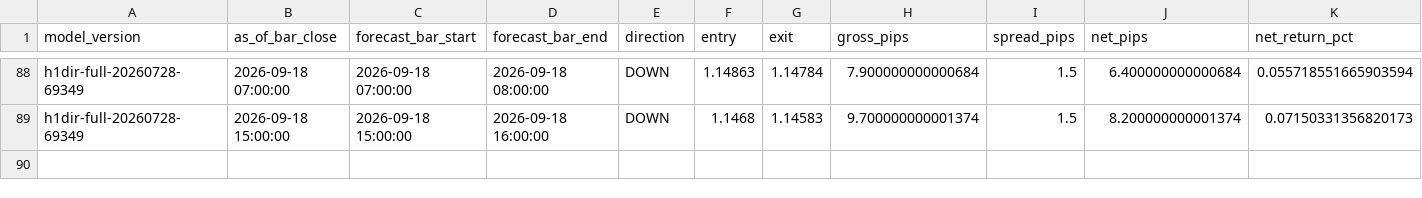
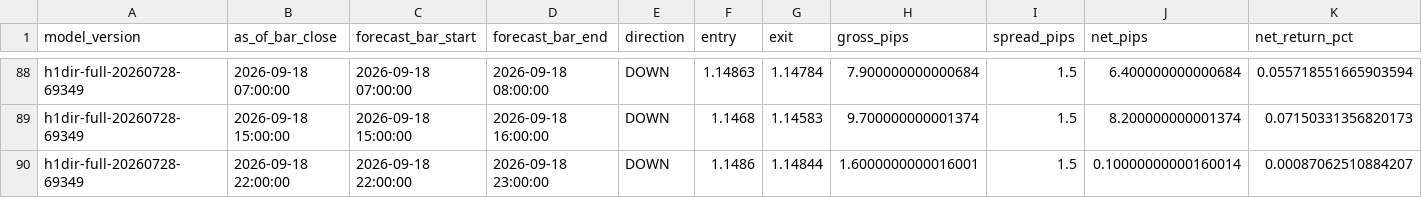
Before and after one commit to velizarMitov/EURUSD-prophet, a CSV file: results/paper_trading_log_h1_direction.csv, drawn as a sheet; only a part is shown, gaps mark what is left out; rows hold the shown columns only; the diff names each change by its address in the sheet, - before the commit and + after, or states it on an @@ line.

```diff
--- a/results/paper_trading_log_h1_direction.csv
+++ b/results/paper_trading_log_h1_direction.csv
+row 90: h1dir-full-20260728-69349 | 2026-09-18 22:00:00 | 2026-09-18 22:00:00 | 2026-09-18 23:00:00 | DOWN | 1.1486 | 1.14844 | 1.6000000000016001 | 1.5 | 0.10000000000160014 | 0.00087062510884207
```
Also changed, not shown: results/external_kronos/kronos_vol_log.csv, results/h1_direction_log.csv, 5 other files.
